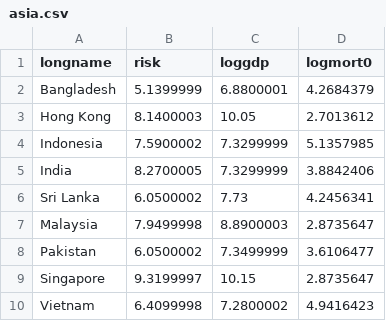
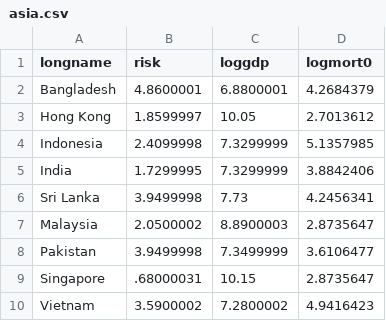
Before and after one commit to OpenSourceEconomics/ada_course_materials, a CSV file: asia.csv, drawn as a sheet.

Commit message:
Add files via upload
week9: update asia risk variable

```diff
--- a/asia.csv
+++ b/asia.csv
@@ -1,10 +1,10 @@
 longname;risk;loggdp;logmort0
-Bangladesh;5.1399999;6.8800001;4.2684379
-Hong Kong;8.1400003;10.05;2.7013612
-Indonesia;7.5900002;7.3299999;5.1357985
-India;8.2700005;7.3299999;3.8842406
-Sri Lanka;6.0500002;7.73;4.2456341
-Malaysia;7.9499998;8.8900003;2.8735647
-Pakistan;6.0500002;7.3499999;3.6106477
-Singapore;9.3199997;10.15;2.8735647
-Vietnam;6.4099998;7.2800002;4.9416423
+Bangladesh;4.8600001;6.8800001;4.2684379
+Hong Kong;1.8599997;10.05;2.7013612
+Indonesia;2.4099998;7.3299999;5.1357985
+India;1.7299995;7.3299999;3.8842406
+Sri Lanka;3.9499998;7.73;4.2456341
+Malaysia;2.0500002;8.8900003;2.8735647
+Pakistan;3.9499998;7.3499999;3.6106477
+Singapore;.68000031;10.15;2.8735647
+Vietnam;3.5900002;7.2800002;4.9416423
```
